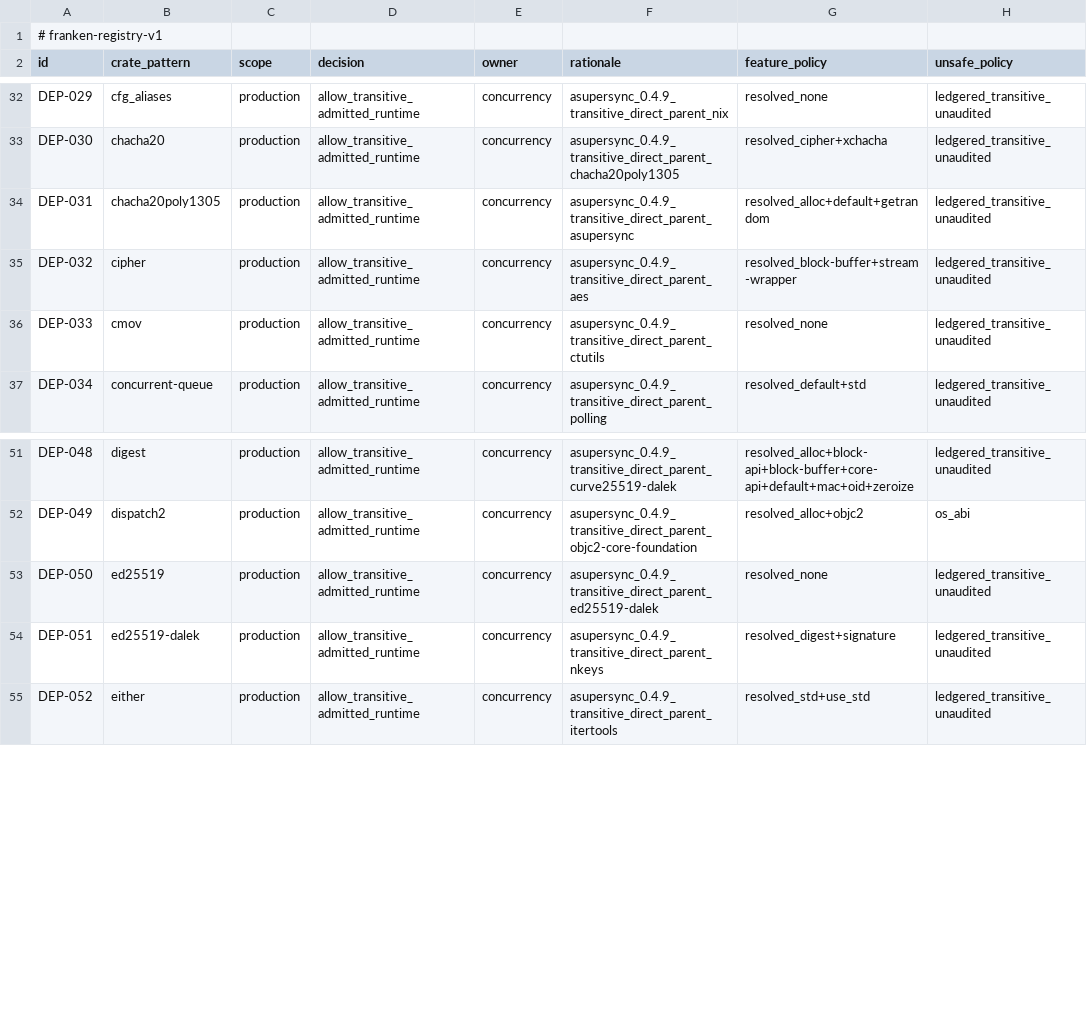
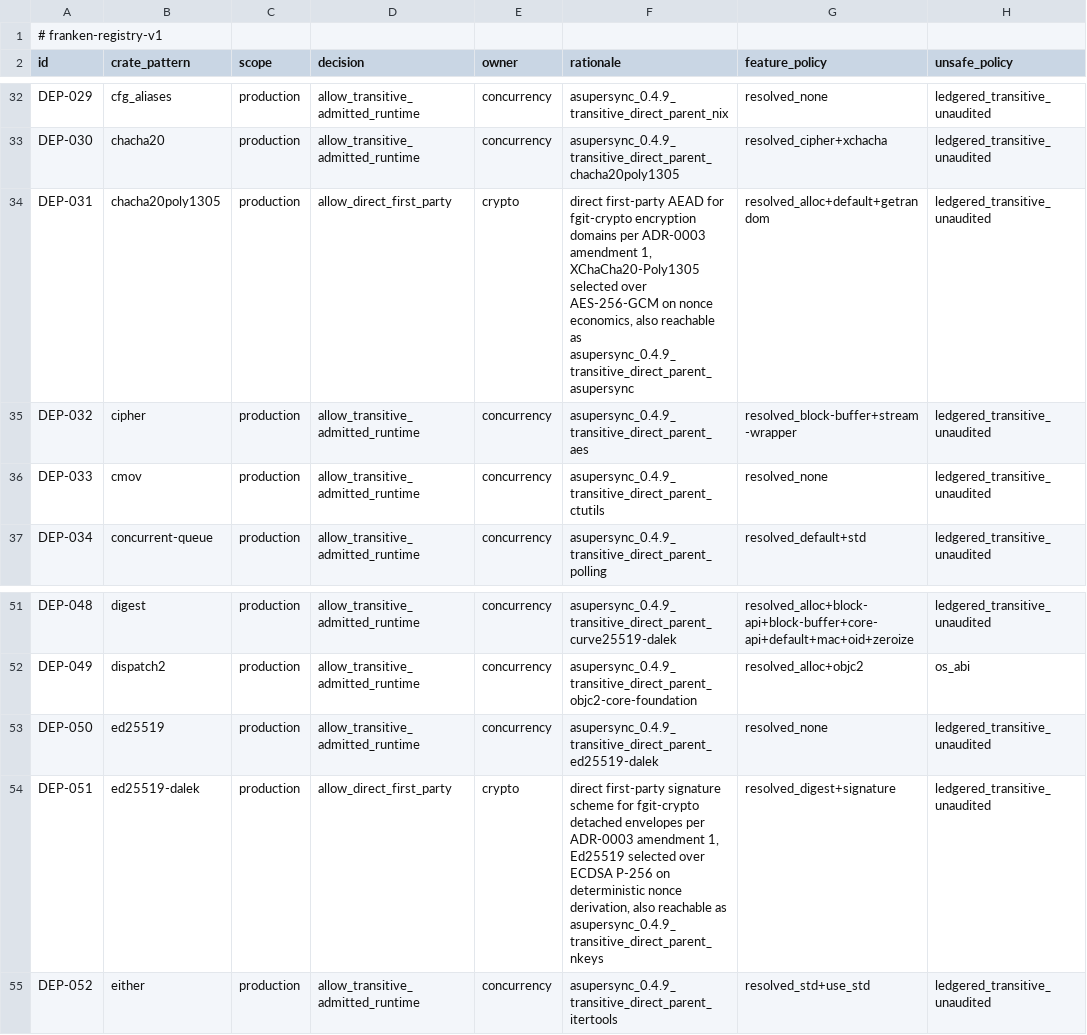
Before and after one commit to Dicklesworthstone/frankengit, a TSV file: registries/dependency_policy.tsv, drawn as a sheet; only a part is shown, gaps mark what is left out; the diff names each change by its address in the sheet, - before the commit and + after, or states it on an @@ line.

Commit message:
deps(fgit-crypto): admit ed25519-dalek and chacha20poly1305 for direct first-party use
frankengit-fg057-crypto-keys-q04

Executes ADR-0003 Amendment 1. DEP-051 and DEP-031 are reclassified from
allow_transitive_admitted_runtime to allow_direct_first_party, owner
concurrency -> crypto, with a rationale that records the direct justification
and keeps the transitive origin visible.

Reclassification is the mechanism the checker is actually built for, which I
did not know when I wrote the ADR and which is why the ADR needed correcting.
baseline_dependency_patterns deliberately excludes only the generator's OWN
decision, so a row carrying any other allow decision joins the baseline and
suppresses regeneration of that crate. A crate covered by a non-generator row
is therefore already the supported shape; a duplicate row would not have been.

Measured, not assumed:
- Cargo.lock: 249 resolved packages before and after. The only delta is the
  two lines recording fgit-crypto's own dependency list. No version change,
  no new package, no new edge anywhere else in the graph.
- cargo run -p fgit-registry-check -- all at this tree: "constitutional
  verification passed: 43 Markdown files, 339 registry rows, 274 Rust files".

I ran the registry checker even though section 16.2 holds agents to the
syntax gate, because the edit is to a constitutional registry and the
failure mode is a workspace-wide outage for fifteen other agents. Recording
that I ran it rather than leaving it implicit.

Both dependencies are default-features = false. That is load-bearing: the
default sets would add zeroize and getrandom edges and move the resolution
for everyone. The featureless API is sufficient because signing keys are
derived through HKDF rather than generated in-crate.

Also corrects the ADR's "does not move Cargo.lock" consequence, which was
wrong as written -- it moves by two lines. Corrected in place rather than
softened.

```diff
--- a/registries/dependency_policy.tsv
+++ b/registries/dependency_policy.tsv
-D34 (decision): allow_transitive_admitted_runtime
+D34 (decision): allow_direct_first_party
-E34 (owner): concurrency
+E34 (owner): crypto
-F34 (rationale): asupersync_0.4.9_transitive_direct_parent_asupersync
+F34 (rationale): direct first-party AEAD for fgit-crypto encryption domains per ADR-0003 amendment 1, XChaCha20-Poly1305 selected over AES-256-GCM on nonce economics, also reachable as asupersync_0.4.9_transitive_direct_parent_asupersync
-D54 (decision): allow_transitive_admitted_runtime
+D54 (decision): allow_direct_first_party
-E54 (owner): concurrency
+E54 (owner): crypto
-F54 (rationale): asupersync_0.4.9_transitive_direct_parent_nkeys
+F54 (rationale): direct first-party signature scheme for fgit-crypto detached envelopes per ADR-0003 amendment 1, Ed25519 selected over ECDSA P-256 on deterministic nonce derivation, also reachable as asupersync_0.4.9_transitive_direct_parent_nkeys
```
Also changed, not shown: 4 other files.
